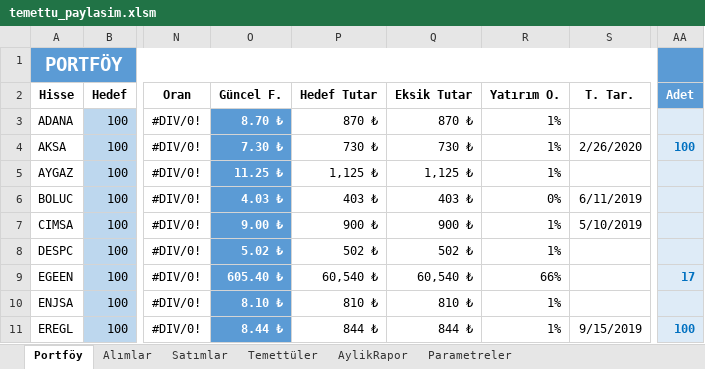
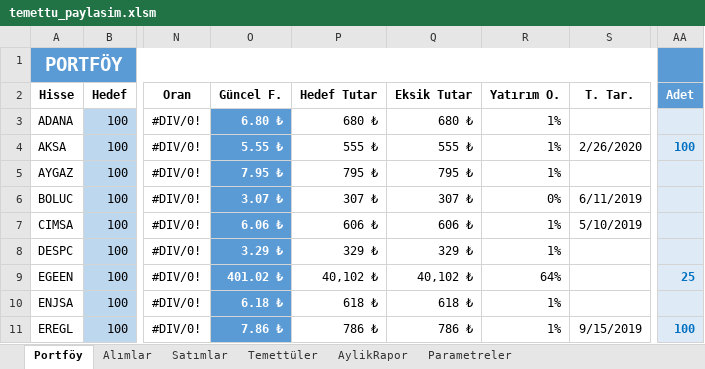
Before and after one commit to finansal-ozgur/temettu_excel, an Excel workbook: temettu_paylasim.xlsm, sheet Portföy, drawn as a sheet; only a part is shown, gaps mark what is left out; values as stored, in another font and other column widths than the file's, no borders; charts and pictures and conditional formats and table styles not drawn; the diff covers the shown part only; the diff names each change by its address in the sheet, - before the commit and + after, or states it on an @@ line.

Commit message:
gecmis tarihli fiyatlar
gecmis tarihli fiyatlara ulasmak icin güncelle butonu tarih parametresine uygun fiyatları alır. bigpara yerine isyatirim adresinden verileri alır.
json parser kutuphanesi eklemek gerekli

```diff
--- a/temettu_paylasim.xlsm (sheet Portföy)
+++ b/temettu_paylasim.xlsm (sheet Portföy)
-O3 (Güncel F.): 8.70 ₺
+O3 (Güncel F.): 6.80 ₺
-P3 (Hedef Tutar): 870 ₺
+P3 (Hedef Tutar): 680 ₺
-Q3 (Eksik Tutar): 870 ₺
+Q3 (Eksik Tutar): 680 ₺
-O4 (Güncel F.): 7.30 ₺
+O4 (Güncel F.): 5.55 ₺
-P4 (Hedef Tutar): 730 ₺
+P4 (Hedef Tutar): 555 ₺
-Q4 (Eksik Tutar): 730 ₺
+Q4 (Eksik Tutar): 555 ₺
-O5 (Güncel F.): 11.25 ₺
+O5 (Güncel F.): 7.95 ₺
-P5 (Hedef Tutar): 1,125 ₺
+P5 (Hedef Tutar): 795 ₺
-Q5 (Eksik Tutar): 1,125 ₺
+Q5 (Eksik Tutar): 795 ₺
-O6 (Güncel F.): 4.03 ₺
+O6 (Güncel F.): 3.07 ₺
-P6 (Hedef Tutar): 403 ₺
+P6 (Hedef Tutar): 307 ₺
-Q6 (Eksik Tutar): 403 ₺
+Q6 (Eksik Tutar): 307 ₺
-O7 (Güncel F.): 9.00 ₺
+O7 (Güncel F.): 6.06 ₺
-P7 (Hedef Tutar): 900 ₺
+P7 (Hedef Tutar): 606 ₺
-Q7 (Eksik Tutar): 900 ₺
+Q7 (Eksik Tutar): 606 ₺
-O8 (Güncel F.): 5.02 ₺
+O8 (Güncel F.): 3.29 ₺
-P8 (Hedef Tutar): 502 ₺
+P8 (Hedef Tutar): 329 ₺
-Q8 (Eksik Tutar): 502 ₺
+Q8 (Eksik Tutar): 329 ₺
-O9 (Güncel F.): 605.40 ₺
+O9 (Güncel F.): 401.02 ₺
-P9 (Hedef Tutar): 60,540 ₺
+P9 (Hedef Tutar): 40,102 ₺
-Q9 (Eksik Tutar): 60,540 ₺
+Q9 (Eksik Tutar): 40,102 ₺
-R9 (Yatırım O.): 66%
+R9 (Yatırım O.): 64%
-AA9 (Adet): 17
+AA9 (Adet): 25
-O10 (Güncel F.): 8.10 ₺
+O10 (Güncel F.): 6.18 ₺
-P10 (Hedef Tutar): 810 ₺
+P10 (Hedef Tutar): 618 ₺
-Q10 (Eksik Tutar): 810 ₺
+Q10 (Eksik Tutar): 618 ₺
-O11 (Güncel F.): 8.44 ₺
+O11 (Güncel F.): 7.86 ₺
-P11 (Hedef Tutar): 844 ₺
+P11 (Hedef Tutar): 786 ₺
-Q11 (Eksik Tutar): 844 ₺
+Q11 (Eksik Tutar): 786 ₺
```
Also changed, not shown: 1 added row, 1 removed row and 36 edited cells elsewhere in this sheet, formulas that keep their value, charts or pictures, 1 other file.
